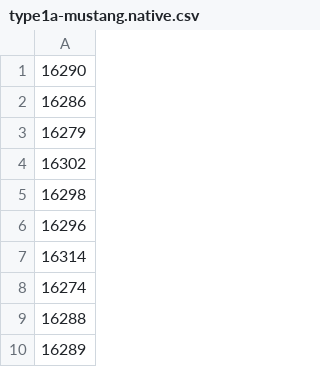
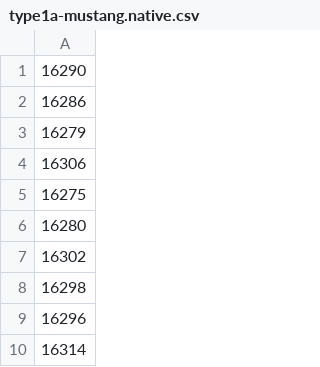
Before and after one commit to mark-e-deyoung/afit_mlperf_training, a CSV file: translation/results/type1a-mustang.native.csv, drawn as a sheet; only a part is shown; the shorter side is filled out with more unchanged rows.

Commit message:
Updating mustang results for translation.

```diff
--- a/translation/results/type1a-mustang.native.csv
+++ b/translation/results/type1a-mustang.native.csv
@@ -3,2 +3,5 @@
 16279
+16306
+16275
+16280
 16302
```
Also changed, not shown: translation/results/type1a-mustang.singularity.csv.
